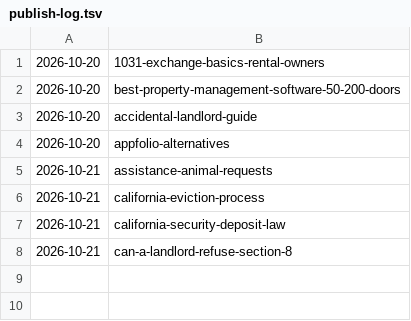
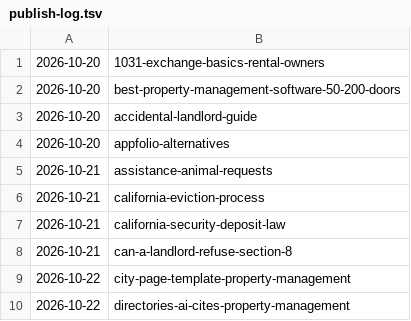
Before and after one commit to citata-ai/united, a TSV file: business/marketing/content-plan/publish-log.tsv, drawn as a sheet; the diff names each change by its address in the sheet, - before the commit and + after, or states it on an @@ line.

Commit message:
library: publish 2 (city-page-template-property-management,directories-ai-cites-property-management)

```diff
--- a/business/marketing/content-plan/publish-log.tsv
+++ b/business/marketing/content-plan/publish-log.tsv
+row 9: 2026-10-22 | city-page-template-property-management
+row 10: 2026-10-22 | directories-ai-cites-property-management
```
Also changed, not shown: 2 other files.
